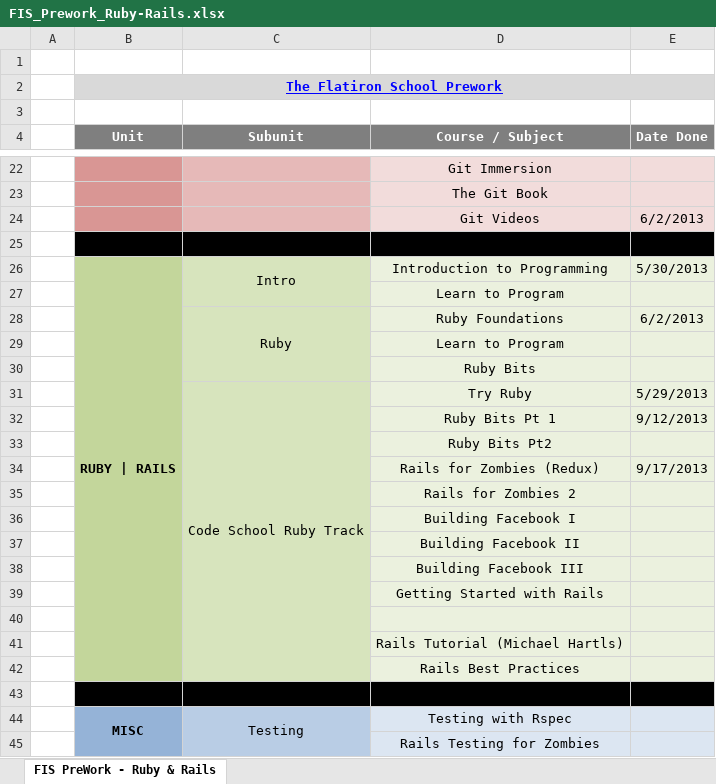
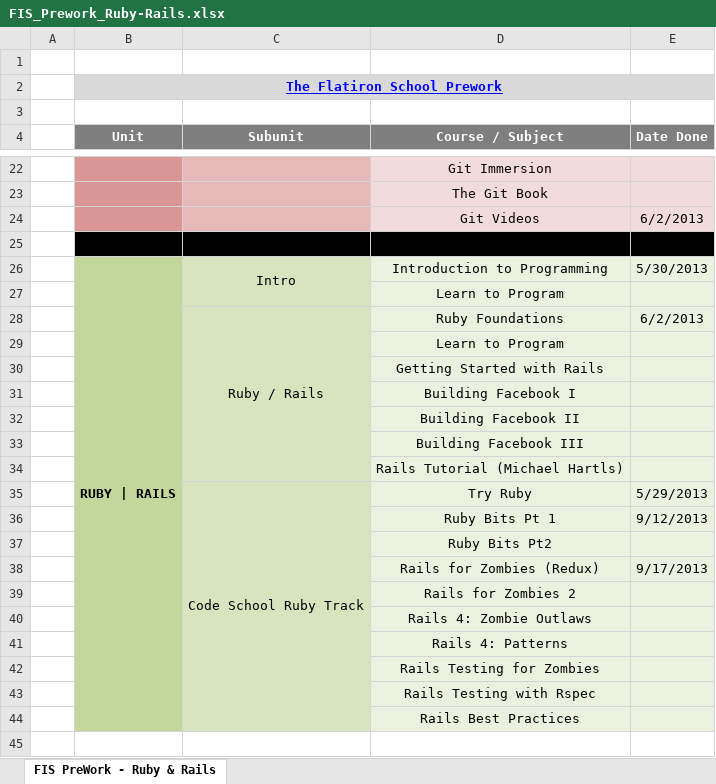
Before and after one commit to CarlosPlusPlus/_Learn-To-Code-Ruby_Rails, an Excel workbook: FIS_Prework_Ruby-Rails.xlsx, sheet FIS PreWork - Ruby & Rails, drawn as a sheet; only a part is shown, gaps mark what is left out; values as stored, in another font and other column widths than the file's, no borders; removed rows and columns are numbered as before the commit, all else as after; the diff names each change by its address in the sheet, - before the commit and + after, or states it on an @@ line.

Commit message:
Update FIS prework with complete Ruby code school track.

```diff
--- a/FIS_Prework_Ruby-Rails.xlsx (sheet FIS PreWork - Ruby & Rails)
+++ b/FIS_Prework_Ruby-Rails.xlsx (sheet FIS PreWork - Ruby & Rails)
-C28 (Subunit): Ruby
+C28 (Subunit): Ruby / Rails
-D30 (Course / Subject): Ruby Bits
+D30 (Course / Subject): Getting Started with Rails
+row 31:  |  |  | Building Facebook I
+row 32:  |  |  | Building Facebook II
@@ row 38 moved to row 33: Building Facebook III @@
+row 34:  |  |  | Rails Tutorial (Michael Hartls)
-D40 (Course / Subject): Building Facebook I
+D40 (Course / Subject): Rails 4: Zombie Outlaws
-D41 (Course / Subject): Building Facebook II
+D41 (Course / Subject): Rails 4: Patterns
-row 39:  |  |  | Getting Started with Rails
-D42 (Course / Subject): (empty)
+D42 (Course / Subject): Rails Testing for Zombies
-D43 (Course / Subject): Rails Tutorial (Michael Hartls)
+D43 (Course / Subject): Rails Testing with Rspec
-row 43: (empty)
-row 44:  | MISC | Testing | Testing with Rspec
-row 45:  |  |  | Rails Testing for Zombies
```
